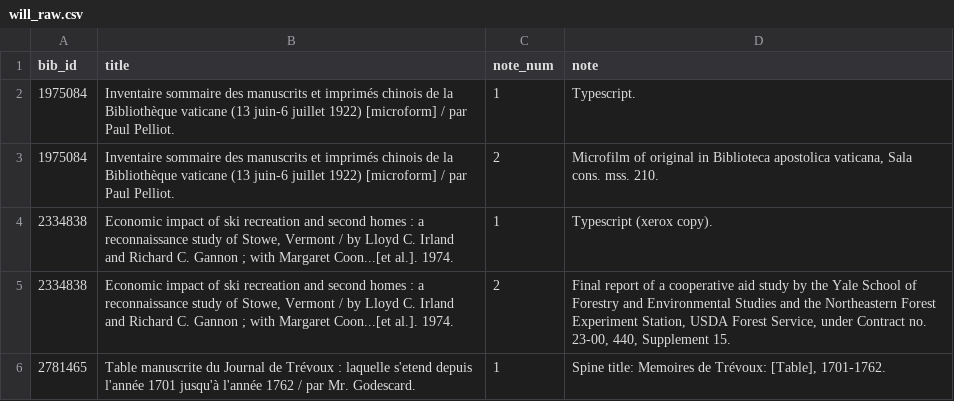
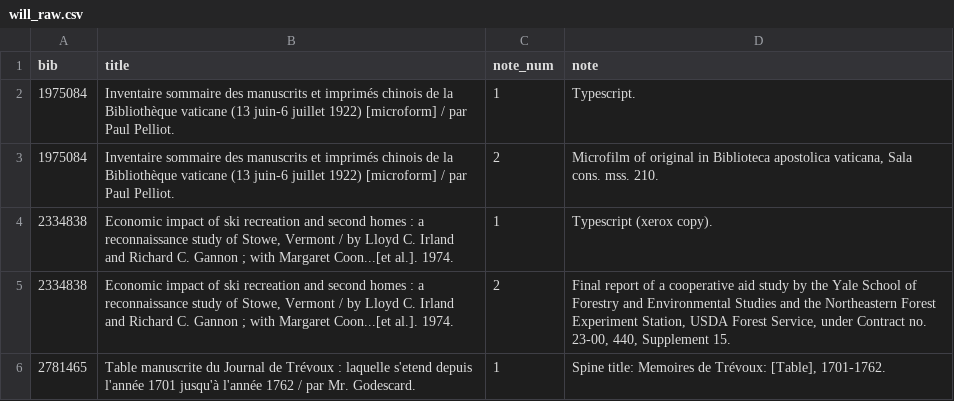
Before and after one commit to yalelibrary-metadata-services/notes-classification-data, a CSV file: data/raw/by_format/CSV/will_raw.csv, drawn as a sheet; only a part is shown.

Commit message:
Standardize field names in raw data files
- Change CSV headers: bib_id -> bib
- Change XML attributes: num -> note_num on note elements
- Change JSON keys: bib_id -> bib, num -> note_num
- Update README.md to reflect new field names
- Applies to all raw data files across CSV, JSON, and XML formats

```diff
--- a/data/raw/by_format/CSV/will_raw.csv
+++ b/data/raw/by_format/CSV/will_raw.csv
@@ -1,2 +1,2 @@
-bib_id,title,note_num,note
+bib,title,note_num,note
 1975084,Inventaire sommaire des manuscrits et imprimés chinois de la Bibliothèque vaticane (13 juin-6 juillet 1922) [microform] / par Paul Pelliot.,1,Typescript.
```
Also changed, not shown: 16 other files.
